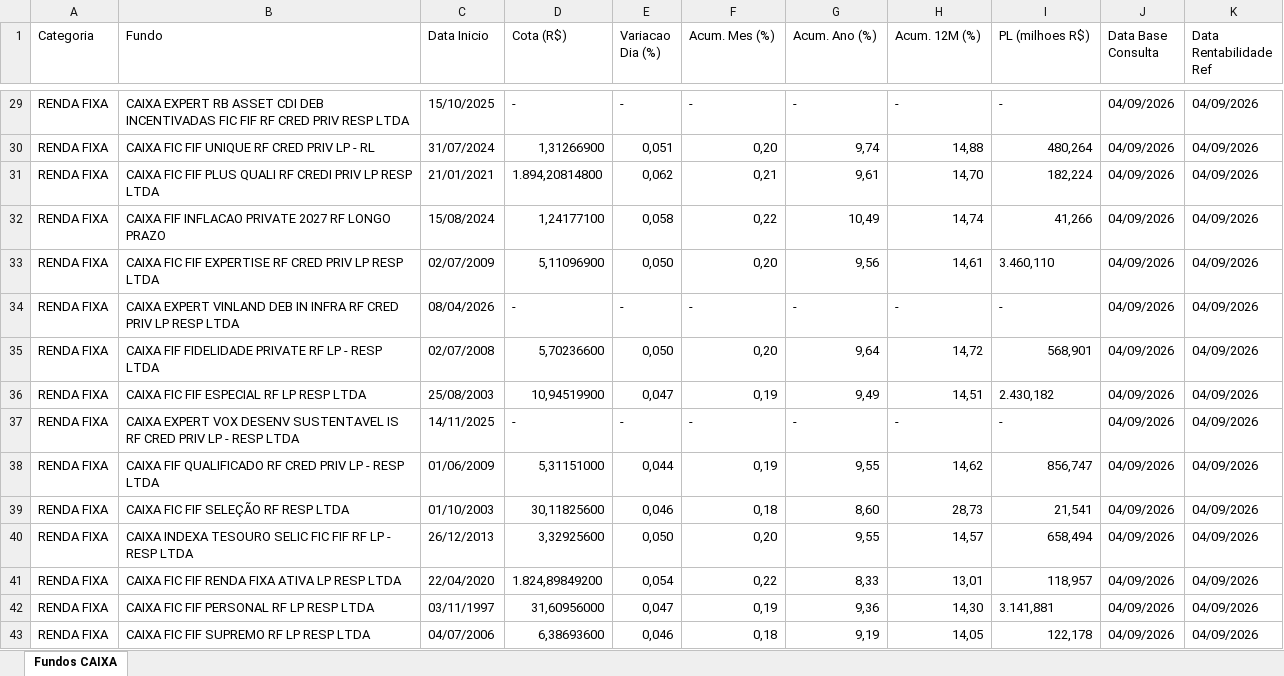
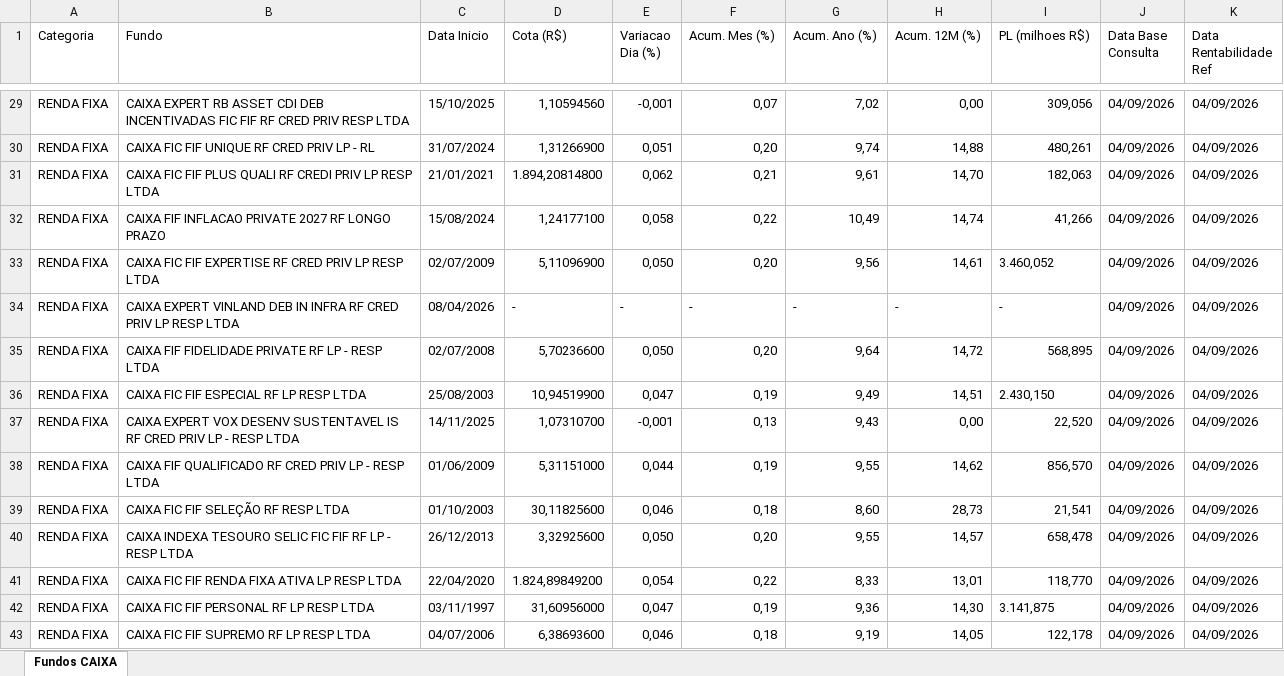
Before and after one commit to eltonprivatebanker/catalogo-fundos-caixa, an Excel workbook: dados_atuais.xlsx, sheet Fundos CAIXA, drawn as a sheet; only a part is shown, gaps mark what is left out; values as stored, in another font and other column widths than the file's, no cell formats; the diff covers the shown part only; the diff names each change by its address in the sheet, - before the commit and + after, or states it on an @@ line.

```diff
--- a/dados_atuais.xlsx (sheet Fundos CAIXA)
+++ b/dados_atuais.xlsx (sheet Fundos CAIXA)
-D29 (Cota (R$)): -
+D29 (Cota (R$)): 1,10594560
-E29 (Variacao Dia (%)): -
+E29 (Variacao Dia (%)): -0,001
-F29 (Acum. Mes (%)): -
+F29 (Acum. Mes (%)): 0,07
-G29 (Acum. Ano (%)): -
+G29 (Acum. Ano (%)): 7,02
-H29 (Acum. 12M (%)): -
+H29 (Acum. 12M (%)): 0,00
-I29 (PL (milhoes R$)): -
+I29 (PL (milhoes R$)): 309,056
-I30 (PL (milhoes R$)): 480,264
+I30 (PL (milhoes R$)): 480,261
-I31 (PL (milhoes R$)): 182,224
+I31 (PL (milhoes R$)): 182,063
-I33 (PL (milhoes R$)): 3.460,110
+I33 (PL (milhoes R$)): 3.460,052
-I35 (PL (milhoes R$)): 568,901
+I35 (PL (milhoes R$)): 568,895
-I36 (PL (milhoes R$)): 2.430,182
+I36 (PL (milhoes R$)): 2.430,150
-D37 (Cota (R$)): -
+D37 (Cota (R$)): 1,07310700
-E37 (Variacao Dia (%)): -
+E37 (Variacao Dia (%)): -0,001
-F37 (Acum. Mes (%)): -
+F37 (Acum. Mes (%)): 0,13
-G37 (Acum. Ano (%)): -
+G37 (Acum. Ano (%)): 9,43
-H37 (Acum. 12M (%)): -
+H37 (Acum. 12M (%)): 0,00
-I37 (PL (milhoes R$)): -
+I37 (PL (milhoes R$)): 22,520
-I38 (PL (milhoes R$)): 856,747
+I38 (PL (milhoes R$)): 856,570
-I40 (PL (milhoes R$)): 658,494
+I40 (PL (milhoes R$)): 658,478
-I41 (PL (milhoes R$)): 118,957
+I41 (PL (milhoes R$)): 118,770
-I42 (PL (milhoes R$)): 3.141,881
+I42 (PL (milhoes R$)): 3.141,875
```
Also changed, not shown: 1 added row, 1 removed row and 226 edited cells elsewhere in this sheet, cell formats, 11 other files.
